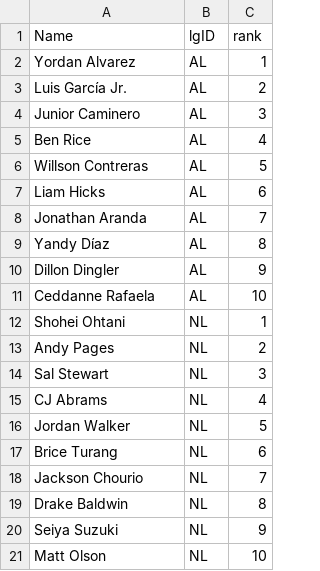
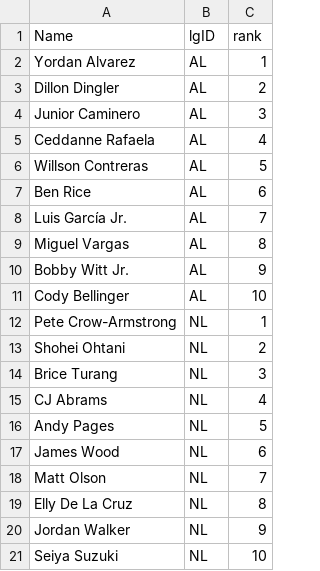
Before and after one commit to jeffwarr4/mlb-awards-predictor, a CSV file: predictions/2026/.prev_top10_mvp.csv, drawn as a sheet.

```diff
--- a/predictions/2026/.prev_top10_mvp.csv
+++ b/predictions/2026/.prev_top10_mvp.csv
@@ -2,20 +2,20 @@ Name,lgID,rank
 Yordan Alvarez,AL,1
-Luis García Jr.,AL,2
+Dillon Dingler,AL,2
 Junior Caminero,AL,3
-Ben Rice,AL,4
+Ceddanne Rafaela,AL,4
 Willson Contreras,AL,5
-Liam Hicks,AL,6
-Jonathan Aranda,AL,7
-Yandy Díaz,AL,8
-Dillon Dingler,AL,9
-Ceddanne Rafaela,AL,10
-Shohei Ohtani,NL,1
-Andy Pages,NL,2
-Sal Stewart,NL,3
+Ben Rice,AL,6
+Luis García Jr.,AL,7
+Miguel Vargas,AL,8
+Bobby Witt Jr.,AL,9
+Cody Bellinger,AL,10
+Pete Crow-Armstrong,NL,1
+Shohei Ohtani,NL,2
+Brice Turang,NL,3
 CJ Abrams,NL,4
-Jordan Walker,NL,5
-Brice Turang,NL,6
-Jackson Chourio,NL,7
-Drake Baldwin,NL,8
-Seiya Suzuki,NL,9
-Matt Olson,NL,10
+Andy Pages,NL,5
+James Wood,NL,6
+Matt Olson,NL,7
+Elly De La Cruz,NL,8
+Jordan Walker,NL,9
+Seiya Suzuki,NL,10
```
Also changed, not shown: predictions/2026/.prev_top10_cy.csv, predictions/2026/chip_data/chip_data_latest.csv, 16 other files.
